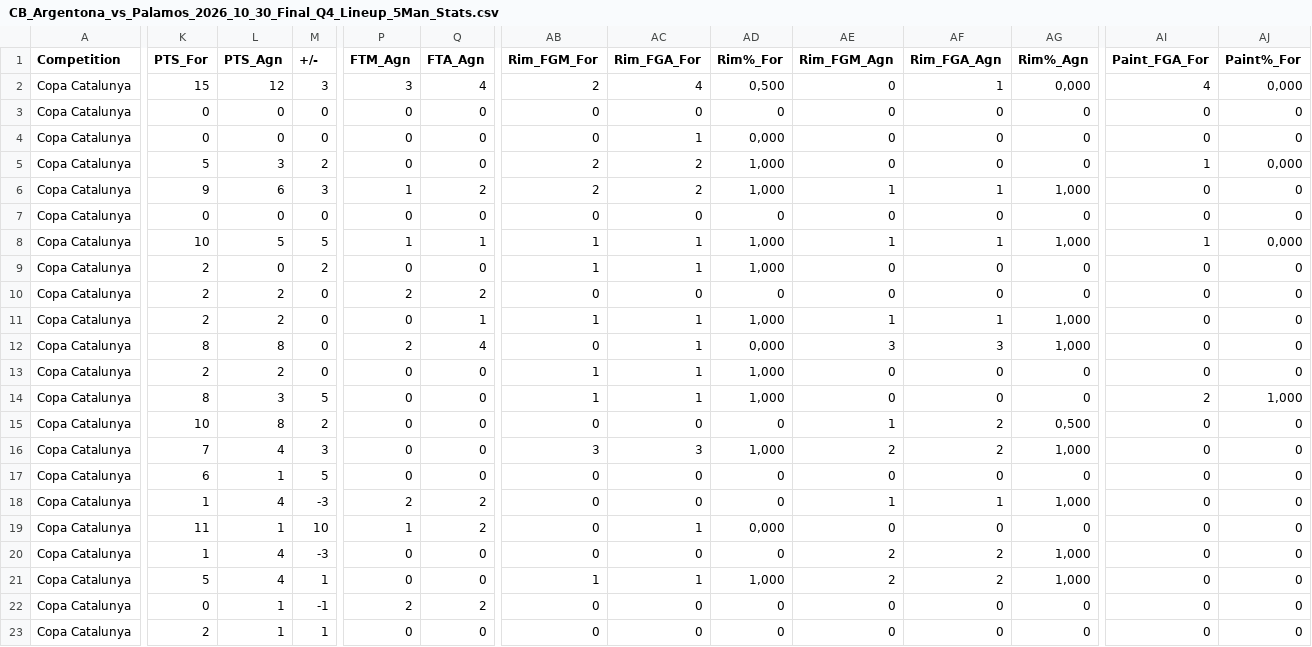
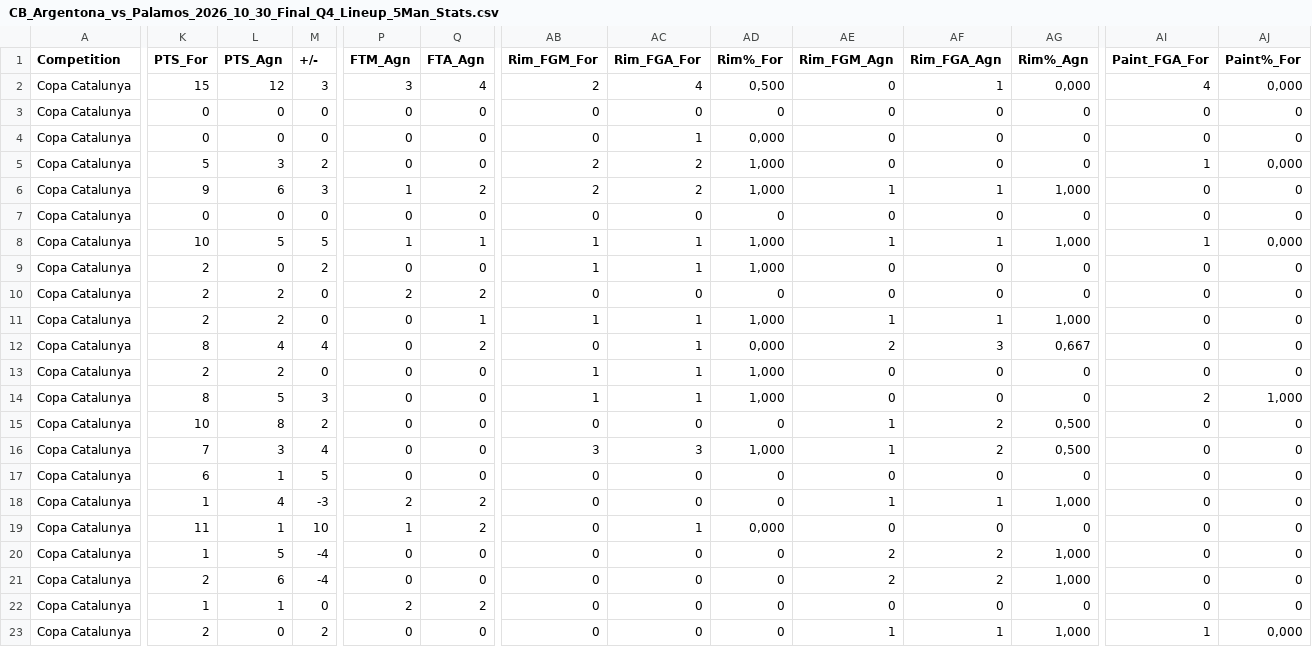
Before and after one commit to jeffreyabbot/copacat_jugadors, a CSV file: data/raw/Copa_Catalunya/2026_10_30_J2_Palamos_CB_Argentona/CB_Argentona_vs_Palamos_2026_10_30_Final_Q4_Lineup_5Man_Stats.csv, drawn as a sheet; only a part is shown, gaps mark what is left out; the diff names each change by its address in the sheet, - before the commit and + after, or states it on an @@ line.

Commit message:
Update CB_Argentona_vs_Palamos_2026_10_30_Final_Q4_Lineup_5Man_Stats.csv

```diff
--- a/data/raw/Copa_Catalunya/2026_10_30_J2_Palamos_CB_Argentona/CB_Argentona_vs_Palamos_2026_10_30_Final_Q4_Lineup_5Man_Stats.csv
+++ b/data/raw/Copa_Catalunya/2026_10_30_J2_Palamos_CB_Argentona/CB_Argentona_vs_Palamos_2026_10_30_Final_Q4_Lineup_5Man_Stats.csv
-L12 (PTS_Agn): 8
+L12 (PTS_Agn): 4
-M12 (+/-): 0
+M12 (+/-): 4
-P12 (FTM_Agn): 2
+P12 (FTM_Agn): 0
-Q12 (FTA_Agn): 4
+Q12 (FTA_Agn): 2
-AE12 (Rim_FGM_Agn): 3
+AE12 (Rim_FGM_Agn): 2
-AG12 (Rim%_Agn): 1,000
+AG12 (Rim%_Agn): 0,667
-L14 (PTS_Agn): 3
+L14 (PTS_Agn): 5
-M14 (+/-): 5
+M14 (+/-): 3
-L16 (PTS_Agn): 4
+L16 (PTS_Agn): 3
-M16 (+/-): 3
+M16 (+/-): 4
-AE16 (Rim_FGM_Agn): 2
+AE16 (Rim_FGM_Agn): 1
-AG16 (Rim%_Agn): 1,000
+AG16 (Rim%_Agn): 0,500
-L20 (PTS_Agn): 4
+L20 (PTS_Agn): 5
-M20 (+/-): -3
+M20 (+/-): -4
-K21 (PTS_For): 5
+K21 (PTS_For): 2
-L21 (PTS_Agn): 4
+L21 (PTS_Agn): 6
-M21 (+/-): 1
+M21 (+/-): -4
-AB21 (Rim_FGM_For): 1
+AB21 (Rim_FGM_For): 0
-AC21 (Rim_FGA_For): 1
+AC21 (Rim_FGA_For): 0
-AD21 (Rim%_For): 1,000
+AD21 (Rim%_For): 0
-K22 (PTS_For): 0
+K22 (PTS_For): 1
-M22 (+/-): -1
+M22 (+/-): 0
-L23 (PTS_Agn): 1
+L23 (PTS_Agn): 0
-M23 (+/-): 1
+M23 (+/-): 2
-AE23 (Rim_FGM_Agn): 0
+AE23 (Rim_FGM_Agn): 1
-AF23 (Rim_FGA_Agn): 0
+AF23 (Rim_FGA_Agn): 1
-AG23 (Rim%_Agn): 0
+AG23 (Rim%_Agn): 1,000
-AI23 (Paint_FGA_For): 0
+AI23 (Paint_FGA_For): 1
-AJ23 (Paint%_For): 0
+AJ23 (Paint%_For): 0,000
```
